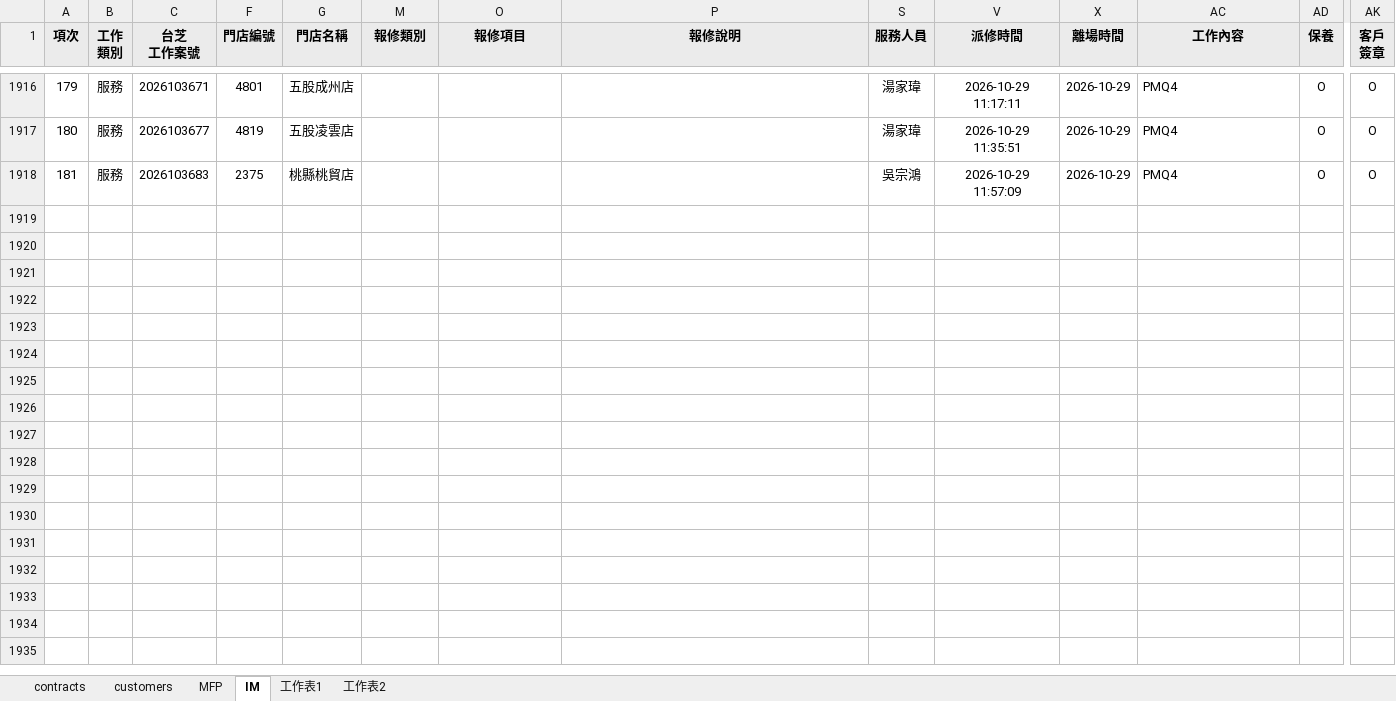
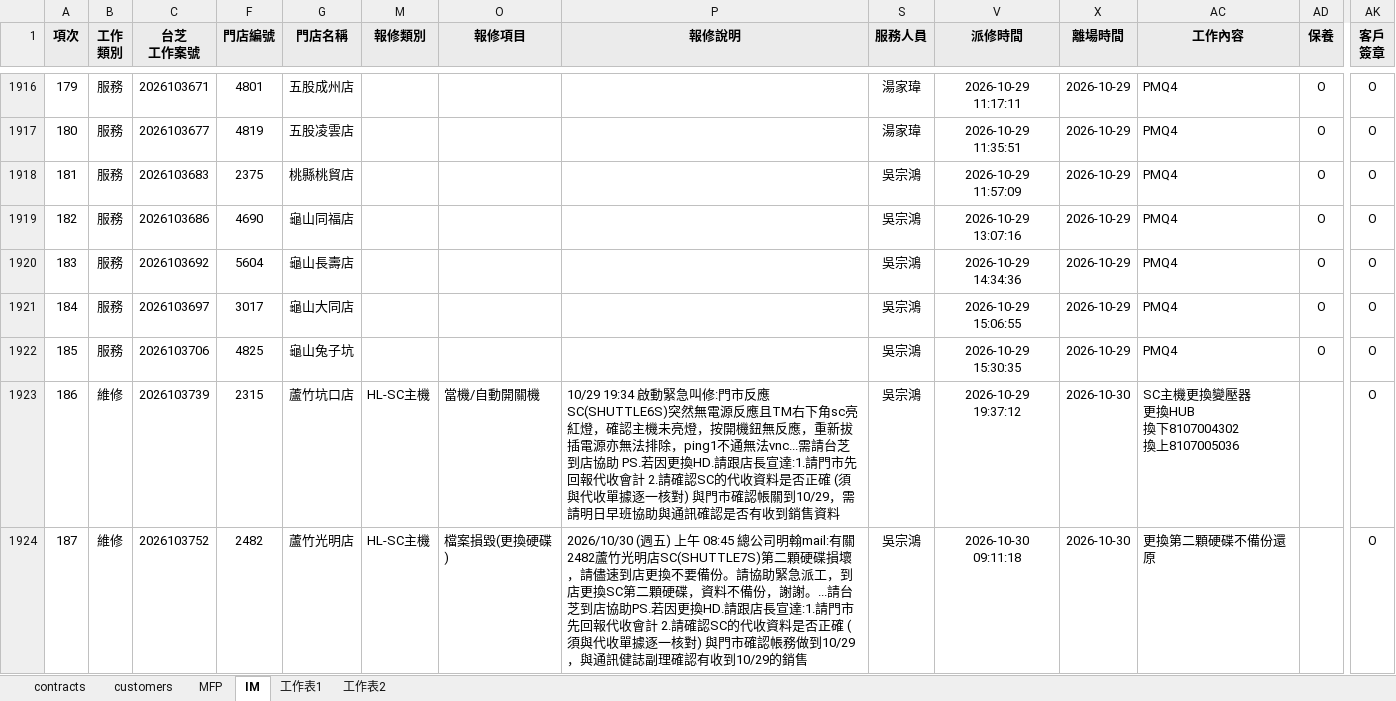
Before and after one commit to Yang-0419-di/FW_2, an Excel workbook: MFP/output.xlsx, sheet IM, drawn as a sheet; only a part is shown, gaps mark what is left out; values as stored, in another font and other column widths than the file's, no borders; conditional formats not drawn; rows hold the shown columns only; ↵ is a line break in a cell; the diff covers the shown part only; the diff names each change by its address in the sheet, - before the commit and + after, or states it on an @@ line.

```diff
--- a/MFP/output.xlsx (sheet IM)
+++ b/MFP/output.xlsx (sheet IM)
+row 1919: 182 | 服務 | 2026103686 | 4690 | 龜山同福店 |  |  |  | 吳宗鴻 | 2026-10-29 13:07:16 | 2026-10-29 | PMQ4 | O | O
+row 1920: 183 | 服務 | 2026103692 | 5604 | 龜山長壽店 |  |  |  | 吳宗鴻 | 2026-10-29 14:34:36 | 2026-10-29 | PMQ4 | O | O
+row 1921: 184 | 服務 | 2026103697 | 3017 | 龜山大同店 |  |  |  | 吳宗鴻 | 2026-10-29 15:06:55 | 2026-10-29 | PMQ4 | O | O
+row 1922: 185 | 服務 | 2026103706 | 4825 | 龜山兔子坑 |  |  |  | 吳宗鴻 | 2026-10-29 15:30:35 | 2026-10-29 | PMQ4 | O | O
+row 1923: 186 | 維修 | 2026103739 | 2315 | 蘆竹坑口店 | HL-SC主機 | 當機/自動開關機 | 10/29 19:34 啟動緊急叫修:門市反應SC(SHUTTLE6S)突然無電源反應且TM右下角sc亮紅燈，確認主機未亮燈，按開機鈕無反應，重新拔插電源亦無法排除，ping1不通無法vnc...需請台芝到店協助 PS.若因更換HD.請跟店長宣達:1.請門市先回報代收會計 2.請確認SC的代收資料是否正確 (須與代收單據逐一核對) 與門市確認帳關到10/29，需請明日早班協助與通訊確認是否有收到銷售資料 | 吳宗鴻 | 2026-10-29 19:37:12 | 2026-10-30 | SC主機更換變壓器 ↵ 更換HUB ↵ 換下8107004302 ↵ 換上8107005036 |  | O
+row 1924: 187 | 維修 | 2026103752 | 2482 | 蘆竹光明店 | HL-SC主機 | 檔案損毀(更換硬碟) | 2026/10/30 (週五) 上午 08:45 總公司明翰mail:有關 2482蘆竹光明店SC(SHUTTLE7S)第二顆硬碟損壞，請儘速到店更換不要備份。請協助緊急派工，到店更換SC第二顆硬碟，資料不備份，謝謝。...請台芝到店協助PS.若因更換HD.請跟店長宣達:1.請門市先回報代收會計 2.請確認SC的代收資料是否正確 (須與代收單據逐一核對) 與門市確認帳務做到10/29，與通訊健誌副理確認有收到10/29的銷售 | 吳宗鴻 | 2026-10-30 09:11:18 | 2026-10-30 | 更換第二顆硬碟不備份還原 |  | O
```
Also changed, not shown: 5 added rows elsewhere in this sheet, sheet MFP, sheet customers, hidden cells, IM/202610_HL_Maintain_Report.xlsx, IM/202610_Service_Count_Report.xlsx, 7 other files.
